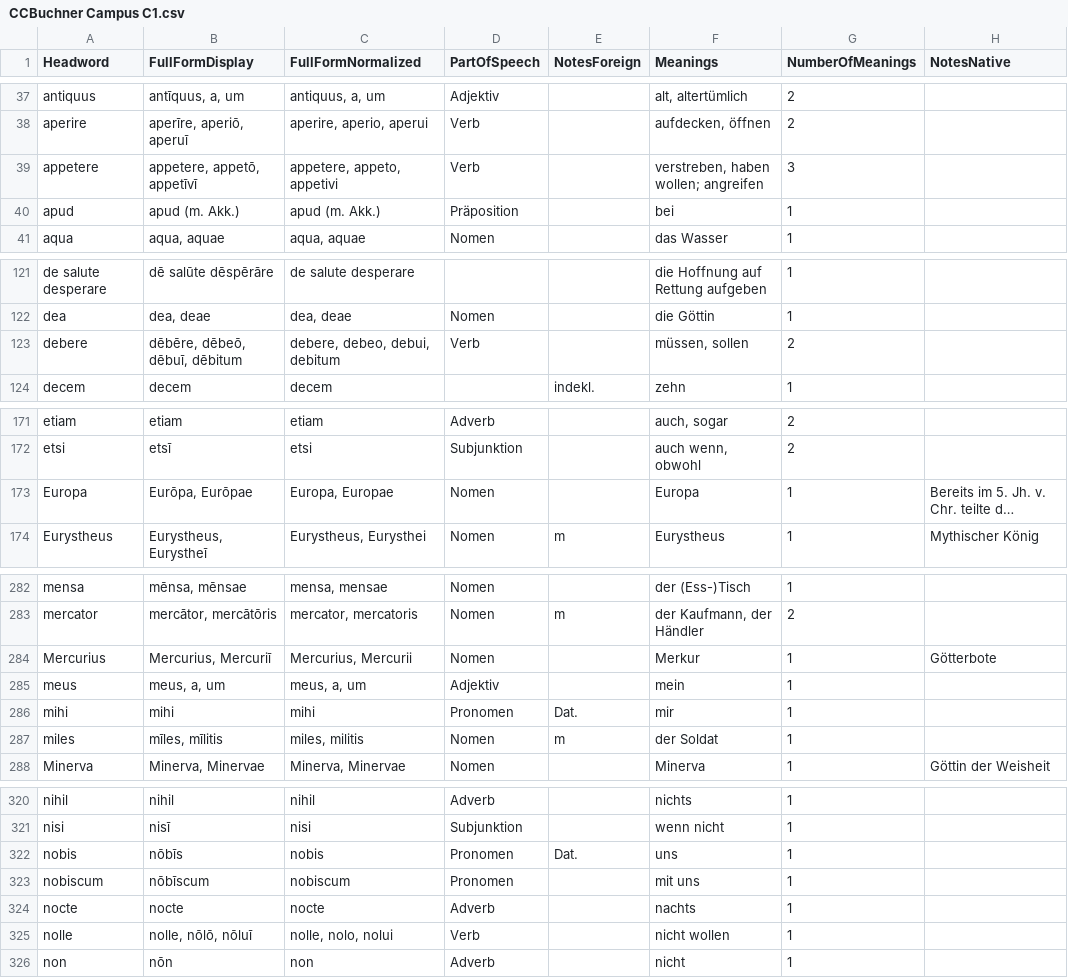
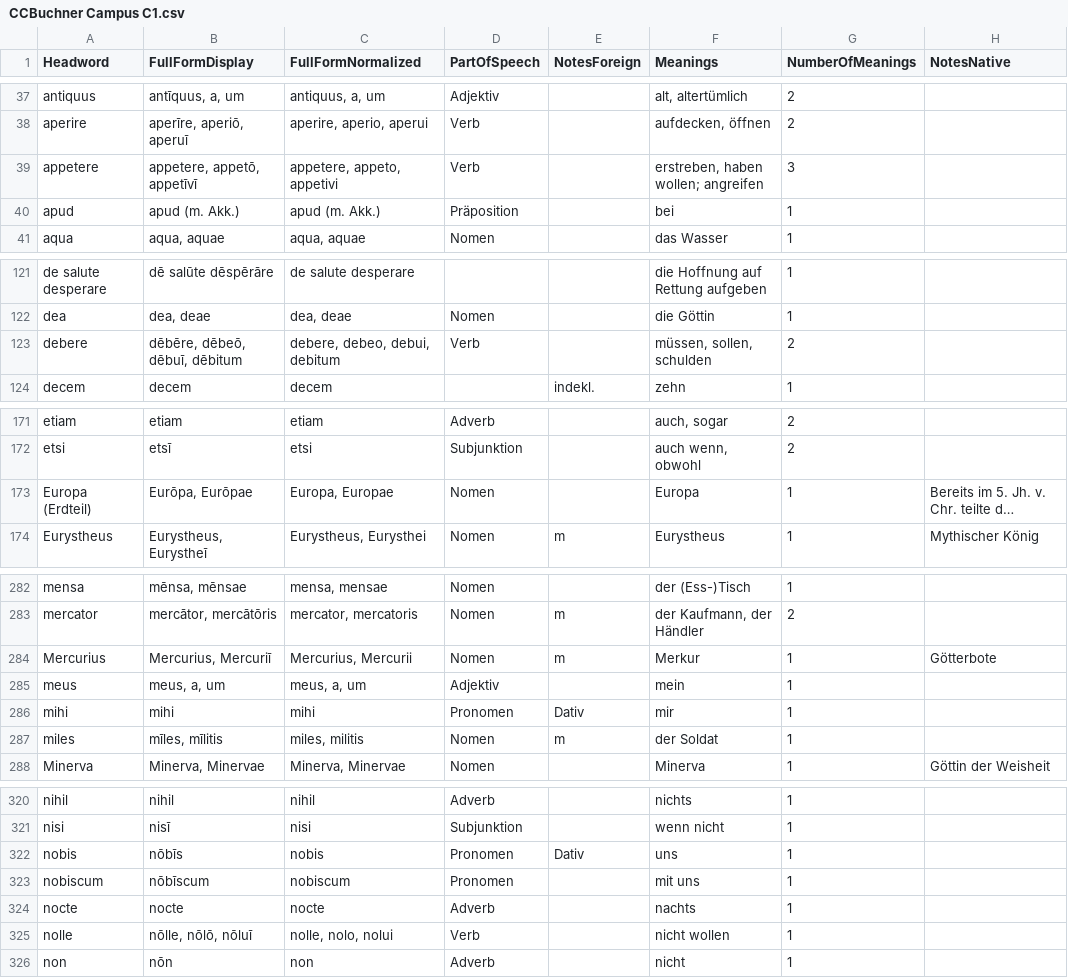
Before and after one commit to simsiem/danki, a CSV file: decks/Campus C1/CCBuchner Campus C1.csv, drawn as a sheet; only a part is shown, gaps mark what is left out; long unchanged cells end in …; the diff covers the shown part only; the diff names each change by its address in the sheet, - before the commit and + after, or states it on an @@ line.

```diff
--- a/decks/Campus C1/CCBuchner Campus C1.csv
+++ b/decks/Campus C1/CCBuchner Campus C1.csv
-F39 (Meanings): verstreben, haben wollen; angreifen
+F39 (Meanings): erstreben, haben wollen; angreifen
-F123 (Meanings): müssen, sollen
+F123 (Meanings): müssen, sollen, schulden
-A173 (Headword): Europa
+A173 (Headword): Europa (Erdteil)
-E284 (NotesForeign): (empty)
+E284 (NotesForeign): m
-E286 (NotesForeign): Dat.
+E286 (NotesForeign): Dativ
-E322 (NotesForeign): Dat.
+E322 (NotesForeign): Dativ
-B325 (FullFormDisplay): nolle, nōlō, nōluī
+B325 (FullFormDisplay): nōlle, nōlō, nōluī
```
Also changed, not shown: 1 added row and 22 edited cells elsewhere in this file.
